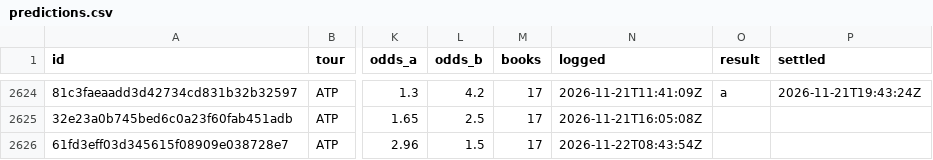
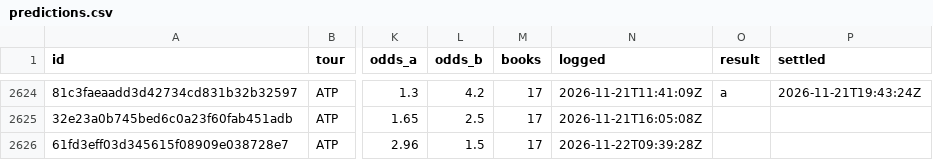
Before and after one commit to MoussaK1379/tennis-odds-engine, a CSV file: history/predictions.csv, drawn as a sheet; only a part is shown, gaps mark what is left out; the diff names each change by its address in the sheet, - before the commit and + after, or states it on an @@ line.

```diff
--- a/history/predictions.csv
+++ b/history/predictions.csv
-N2626 (logged): 2026-11-22T08:43:54Z
+N2626 (logged): 2026-11-22T09:39:28Z
```
Also changed, not shown: 1 other file.
